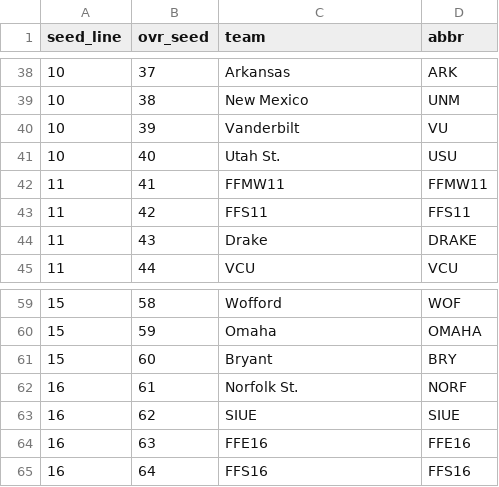
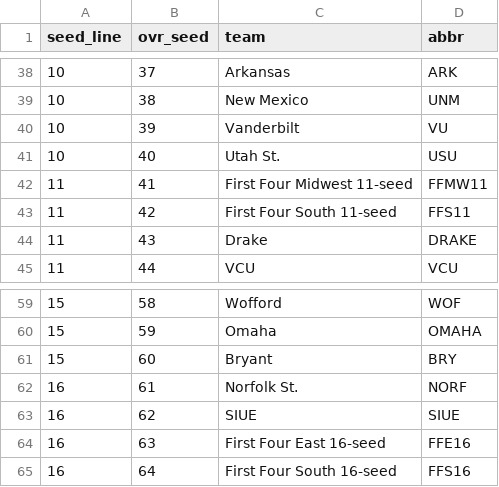
Before and after one commit to nmullins417/brackets, a CSV file: teams_2025.csv, drawn as a sheet; only a part is shown, gaps mark what is left out.

Commit message:
clarified meaning of acronyms

```diff
--- a/teams_2025.csv
+++ b/teams_2025.csv
@@ -41,4 +41,4 @@ seed_line,ovr_seed,team,abbr
 10,40,Utah St.,USU
-11,41,FFMW11,FFMW11
-11,42,FFS11,FFS11
+11,41,First Four Midwest 11-seed,FFMW11
+11,42,First Four South 11-seed,FFS11
 11,43,Drake,DRAKE
@@ -63,3 +63,3 @@ seed_line,ovr_seed,team,abbr
 16,62,SIUE,SIUE
-16,63,FFE16,FFE16
-16,64,FFS16,FFS16
+16,63,First Four East 16-seed,FFE16
+16,64,First Four South 16-seed,FFS16
```
